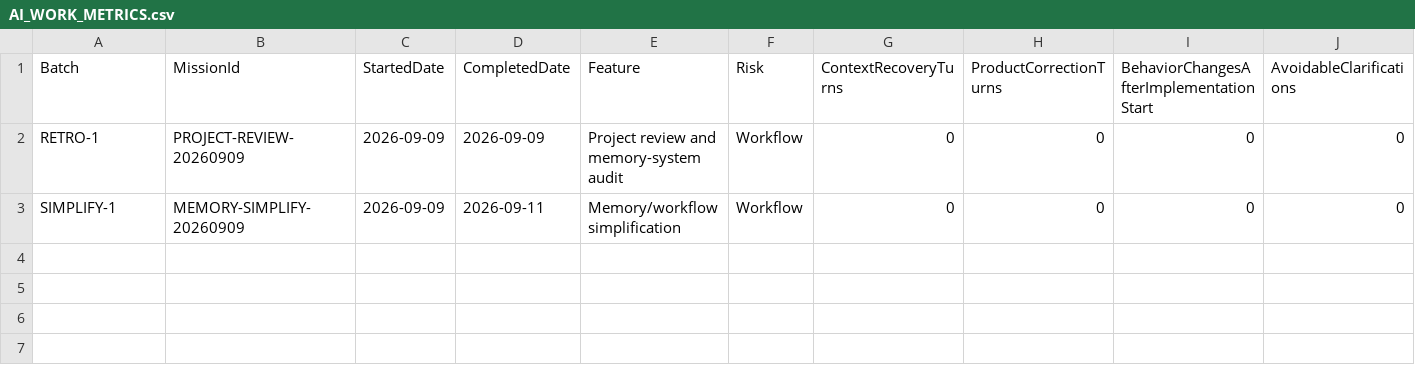
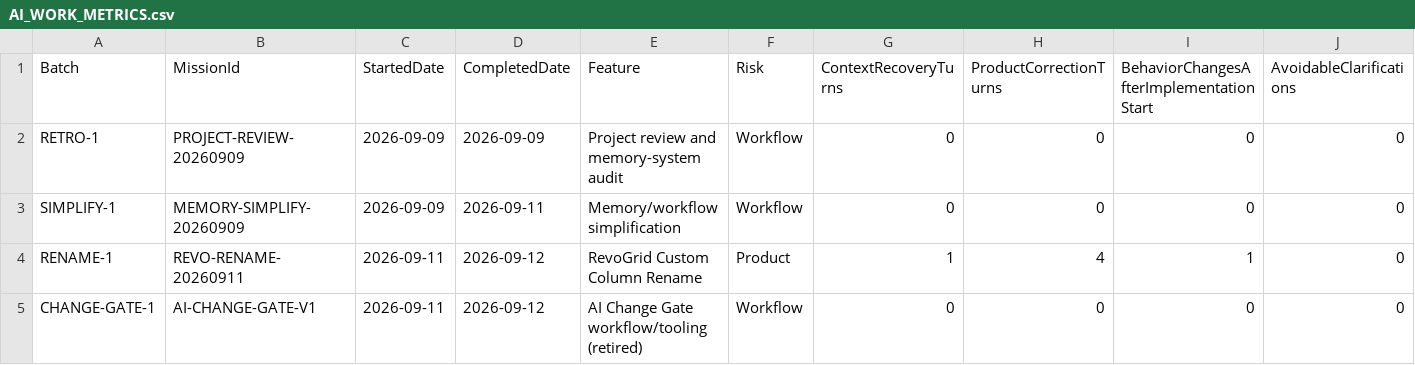
Before and after one commit to heshametsh/ERPPrototype, a CSV file: ERPPrototype/Documentation/AI_WORK_METRICS.csv, drawn as a sheet; only a part is shown; rows hold the shown columns only; the diff names each change by its address in the sheet, - before the commit and + after, or states it on an @@ line.

Commit message:
Close Revo custom column rename with full regression

```diff
--- a/ERPPrototype/Documentation/AI_WORK_METRICS.csv
+++ b/ERPPrototype/Documentation/AI_WORK_METRICS.csv
+row 4: RENAME-1 | REVO-RENAME-20260911 | 2026-09-11 | 2026-09-12 | RevoGrid Custom Column Rename | Product | 1 | 4 | 1 | 0
+row 5: CHANGE-GATE-1 | AI-CHANGE-GATE-V1 | 2026-09-11 | 2026-09-12 | AI Change Gate workflow/tooling (retired) | Workflow | 0 | 0 | 0 | 0
```
Also changed, not shown: 20 other files.
